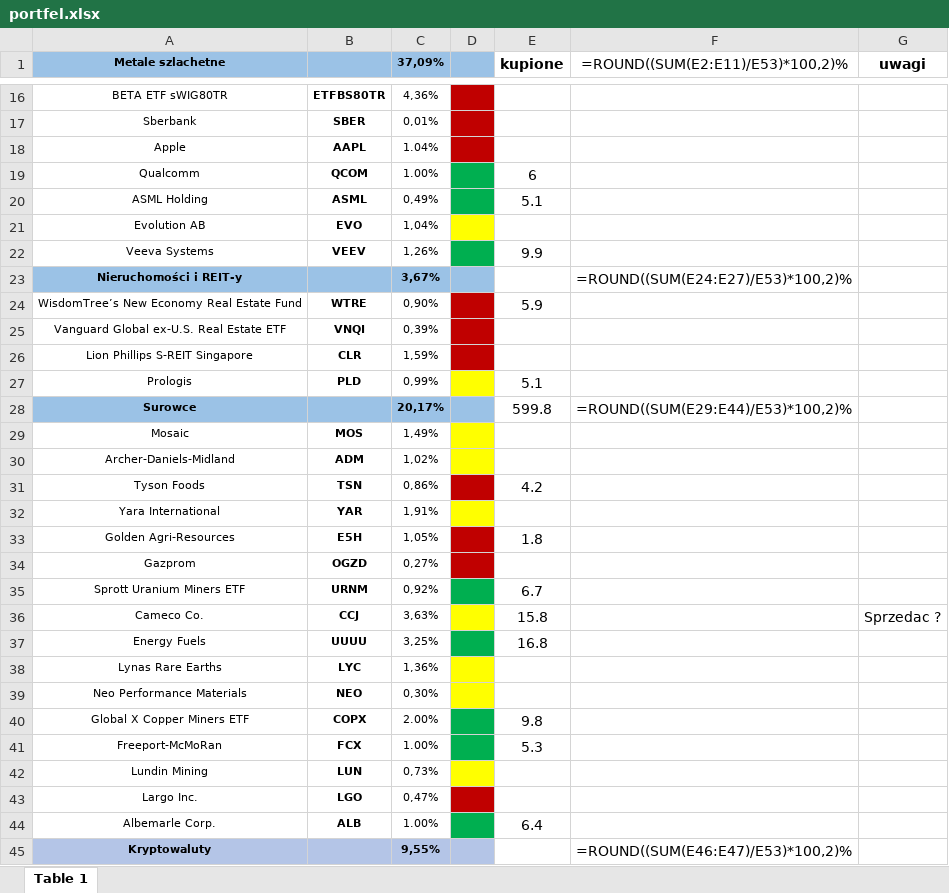
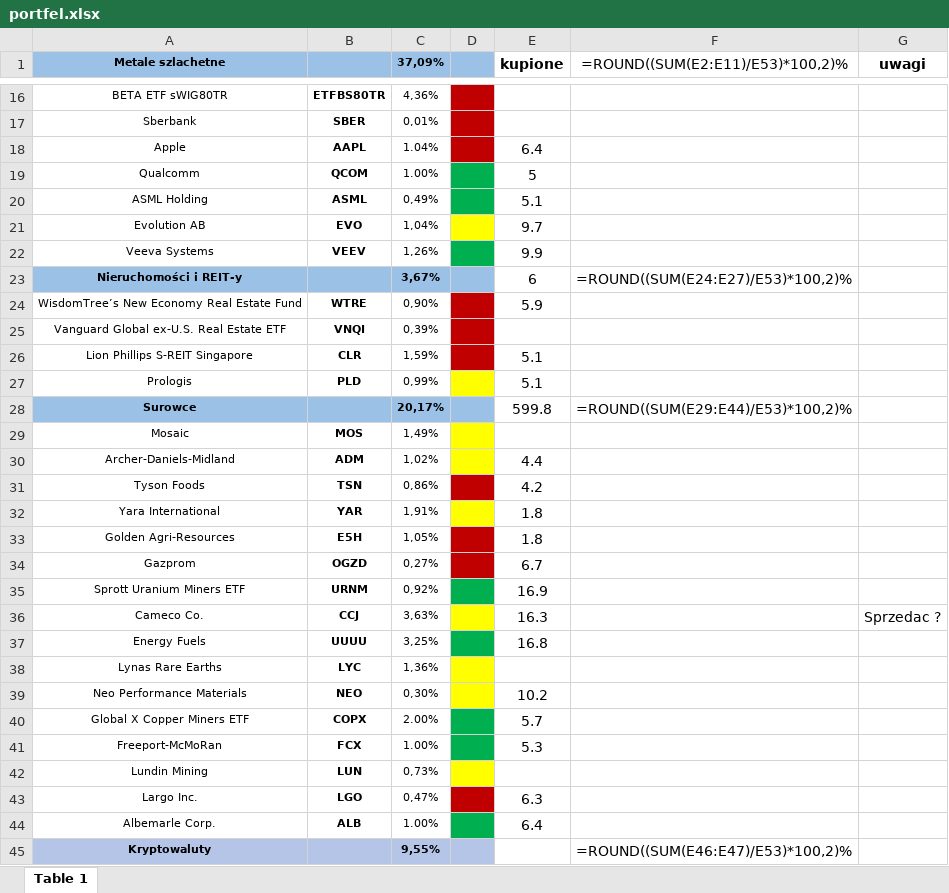
Before and after one commit to alfavarman/Exanto_markets_api, an Excel workbook: portfel.xlsx, sheet Table 1, drawn as a sheet; only a part is shown, gaps mark what is left out; values as stored, in another font and other column widths than the file's, no borders; formulas without a stored value are shown as written; the diff covers the shown part only; the diff names each change by its address in the sheet, - before the commit and + after, or states it on an @@ line.

```diff
--- a/portfel.xlsx (sheet Table 1)
+++ b/portfel.xlsx (sheet Table 1)
-E18 (kupione): (empty)
+E18 (kupione): 6.4
-E19 (kupione): 6
+E19 (kupione): 5
-E21 (kupione): (empty)
+E21 (kupione): 9.7
-E23 (kupione): (empty)
+E23 (kupione): 6
-E26 (kupione): (empty)
+E26 (kupione): 5.1
-E30 (kupione): (empty)
+E30 (kupione): 4.4
-E32 (kupione): (empty)
+E32 (kupione): 1.8
-E34 (kupione): (empty)
+E34 (kupione): 6.7
-E35 (kupione): 6.7
+E35 (kupione): 16.9
-E36 (kupione): 15.8
+E36 (kupione): 16.3
-E39 (kupione): (empty)
+E39 (kupione): 10.2
-E40 (kupione): 9.8
+E40 (kupione): 5.7
-E43 (kupione): (empty)
+E43 (kupione): 6.3
```
Also changed, not shown: 2 edited cells elsewhere in this sheet, 7 other files.
